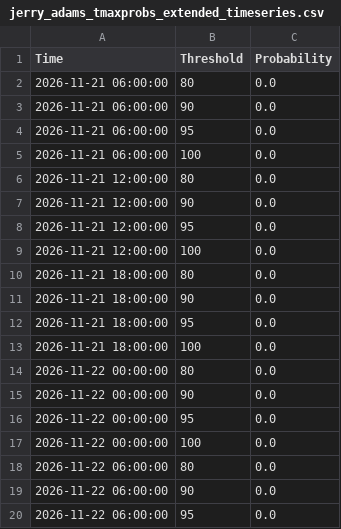
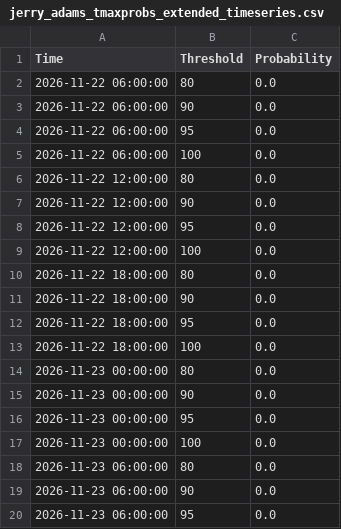
Before and after one commit to makensweather/probability_thresholds, a CSV file: jerry_adams_tmaxprobs_extended_timeseries.csv, drawn as a sheet; only a part is shown; the shorter side is filled out with more unchanged rows; the diff covers the shown part only.

Commit message:
Update jerry_adams_tmaxprobs_extended_timeseries.csv

```diff
--- a/jerry_adams_tmaxprobs_extended_timeseries.csv
+++ b/jerry_adams_tmaxprobs_extended_timeseries.csv
@@ -1,18 +1,2 @@
 Time,Threshold,Probability
-2026-11-21 06:00:00,80,0.0
-2026-11-21 06:00:00,90,0.0
-2026-11-21 06:00:00,95,0.0
-2026-11-21 06:00:00,100,0.0
-2026-11-21 12:00:00,80,0.0
-2026-11-21 12:00:00,90,0.0
-2026-11-21 12:00:00,95,0.0
-2026-11-21 12:00:00,100,0.0
-2026-11-21 18:00:00,80,0.0
-2026-11-21 18:00:00,90,0.0
-2026-11-21 18:00:00,95,0.0
-2026-11-21 18:00:00,100,0.0
-2026-11-22 00:00:00,80,0.0
-2026-11-22 00:00:00,90,0.0
-2026-11-22 00:00:00,95,0.0
-2026-11-22 00:00:00,100,0.0
 2026-11-22 06:00:00,80,0.0
```
Also changed, not shown: 16 added rows elsewhere in this file.
